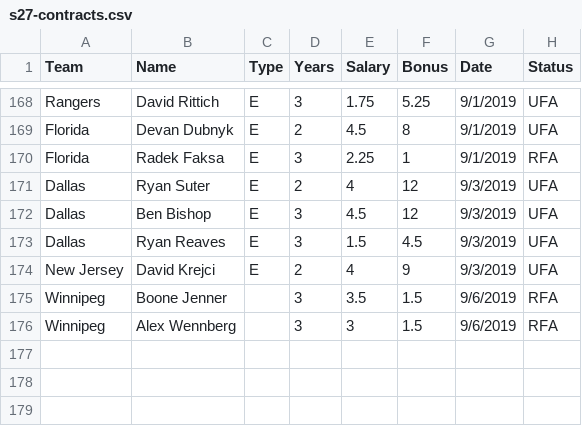
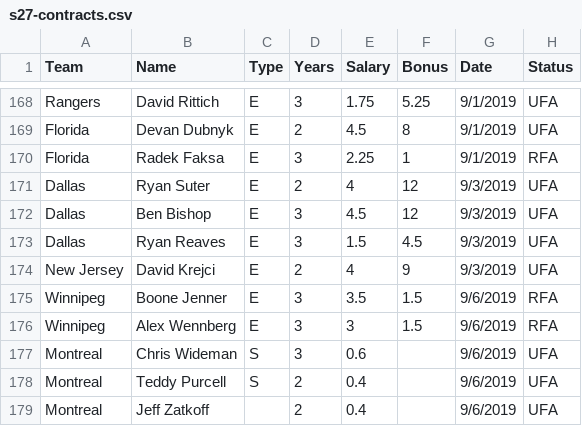
Before and after one commit to gsemelman/cehlsite, a CSV file: src/legacy/s27-contracts.csv, drawn as a sheet; only a part is shown, gaps mark what is left out.

Commit message:
Update s27-contracts.csv

```diff
--- a/src/legacy/s27-contracts.csv
+++ b/src/legacy/s27-contracts.csv
@@ -174,3 +174,6 @@ Dallas,Ryan Reaves,E,3,1.5,4.5,9/3/2019,UFA
 New Jersey,David Krejci ,E,2,4,9,9/3/2019,UFA
-Winnipeg,Boone Jenner,,3,3.5,1.5,9/6/2019,RFA
-Winnipeg,Alex Wennberg,,3,3,1.5,9/6/2019,RFA
+Winnipeg,Boone Jenner,E,3,3.5,1.5,9/6/2019,RFA
+Winnipeg,Alex Wennberg,E,3,3,1.5,9/6/2019,RFA
+Montreal,Chris Wideman,S,3,0.6,,9/6/2019,UFA
+Montreal,Teddy Purcell,S,2,0.4,,9/6/2019,UFA
+Montreal,Jeff Zatkoff,,2,0.4,,9/6/2019,UFA
```
